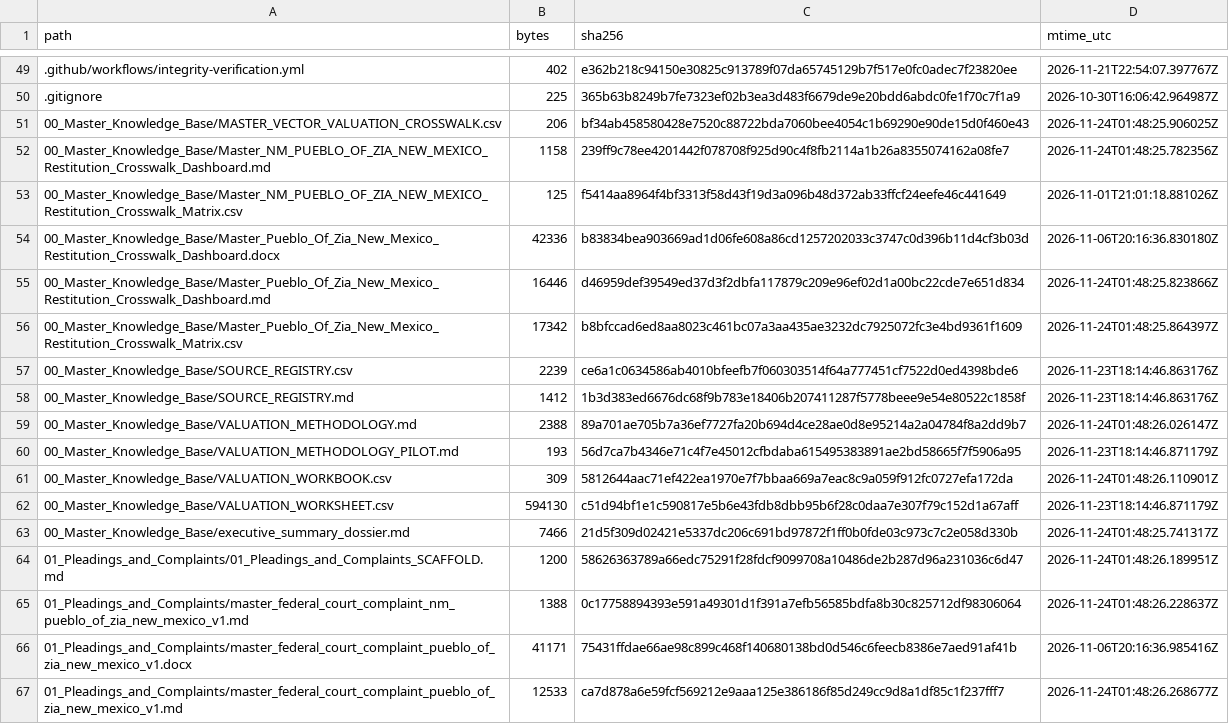
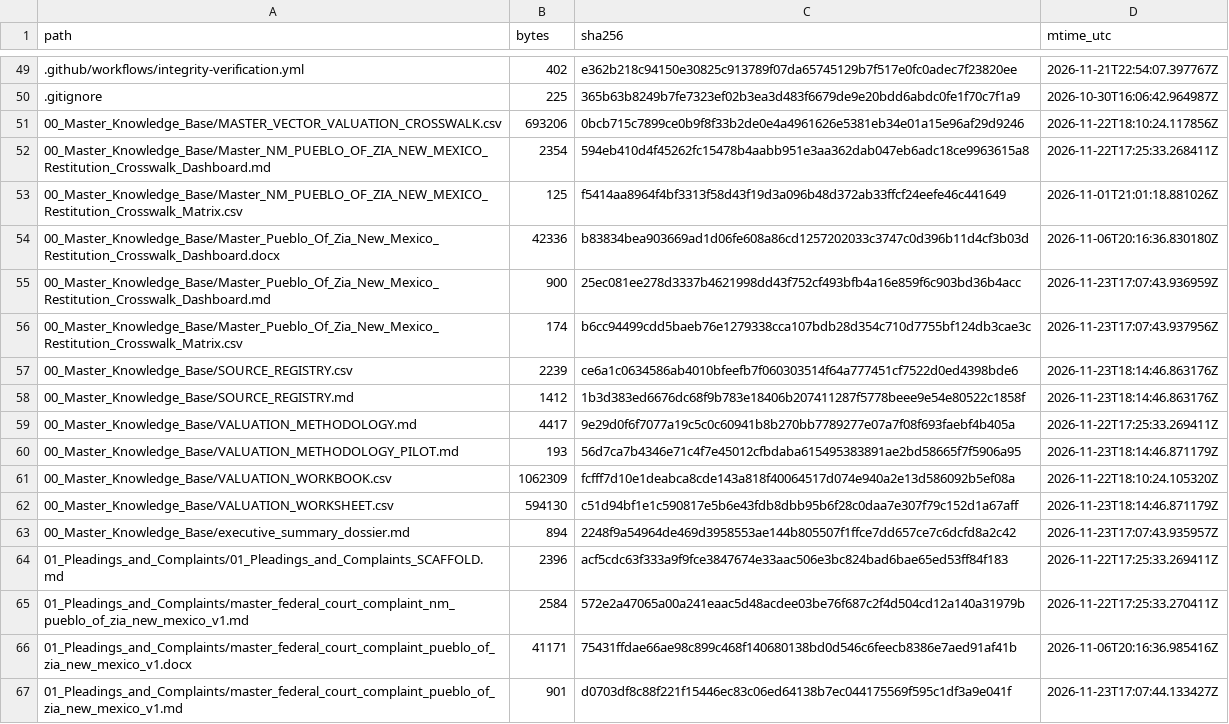
Before and after one commit to GlobalRestitutionAlliance/turtle-island-us-nm-pueblo-of-zia-new-mexico-master-litigation, a CSV file: 99_Archives_and_Manifests/MANIFEST_SHA256.csv, drawn as a sheet; only a part is shown, gaps mark what is left out; the diff covers the shown part only.

```diff
--- a/99_Archives_and_Manifests/MANIFEST_SHA256.csv
+++ b/99_Archives_and_Manifests/MANIFEST_SHA256.csv
@@ -50,18 +50,18 @@ path,bytes,sha256,mtime_utc
 .gitignore,225,365b63b8249b7fe7323ef02b3ea3d483f6679de9e20bdd6abdc0fe1f70c7f1a9,2026-10-30T16:06:42.964987Z
-00_Master_Knowledge_Base/MASTER_VECTOR_VALUATION_CROSSWALK.csv,206,bf34ab458580428e7520c88722bda7060bee4054c1b69290e90de15d0f460e43,2026-11-24T01:48:25.906025Z
-00_Master_Knowledge_Base/Master_NM_PUEBLO_OF_ZIA_NEW_MEXICO_Restitution_Crosswalk_Dashboard.md,1158,239ff9c78ee4201442f078708f925d90c4f8fb2114a1b26a8355074162a08fe7,2026-11-24T01:48:25.782356Z
+00_Master_Knowledge_Base/MASTER_VECTOR_VALUATION_CROSSWALK.csv,693206,0bcb715c7899ce0b9f8f33b2de0e4a4961626e5381eb34e01a15e96af29d9246,2026-11-22T18:10:24.117856Z
+00_Master_Knowledge_Base/Master_NM_PUEBLO_OF_ZIA_NEW_MEXICO_Restitution_Crosswalk_Dashboard.md,2354,594eb410d4f45262fc15478b4aabb951e3aa362dab047eb6adc18ce9963615a8,2026-11-22T17:25:33.268411Z
 00_Master_Knowledge_Base/Master_NM_PUEBLO_OF_ZIA_NEW_MEXICO_Restitution_Crosswalk_Matrix.csv,125,f5414aa8964f4bf3313f58d43f19d3a096b48d372ab33ffcf24eefe46c441649,2026-11-01T21:01:18.881026Z
 00_Master_Knowledge_Base/Master_Pueblo_Of_Zia_New_Mexico_Restitution_Crosswalk_Dashboard.docx,42336,b83834bea903669ad1d06fe608a86cd1257202033c3747c0d396b11d4cf3b03d,2026-11-06T20:16:36.830180Z
-00_Master_Knowledge_Base/Master_Pueblo_Of_Zia_New_Mexico_Restitution_Crosswalk_Dashboard.md,16446,d46959def39549ed37d3f2dbfa117879c209e96ef02d1a00bc22cde7e651d834,2026-11-24T01:48:25.823866Z
-00_Master_Knowledge_Base/Master_Pueblo_Of_Zia_New_Mexico_Restitution_Crosswalk_Matrix.csv,17342,b8bfccad6ed8aa8023c461bc07a3aa435ae3232dc7925072fc3e4bd9361f1609,2026-11-24T01:48:25.864397Z
+00_Master_Knowledge_Base/Master_Pueblo_Of_Zia_New_Mexico_Restitution_Crosswalk_Dashboard.md,900,25ec081ee278d3337b4621998dd43f752cf493bfb4a16e859f6c903bd36b4acc,2026-11-23T17:07:43.936959Z
+00_Master_Knowledge_Base/Master_Pueblo_Of_Zia_New_Mexico_Restitution_Crosswalk_Matrix.csv,174,b6cc94499cdd5baeb76e1279338cca107bdb28d354c710d7755bf124db3cae3c,2026-11-23T17:07:43.937956Z
 00_Master_Knowledge_Base/SOURCE_REGISTRY.csv,2239,ce6a1c0634586ab4010bfeefb7f060303514f64a777451cf7522d0ed4398bde6,2026-11-23T18:14:46.863176Z
 00_Master_Knowledge_Base/SOURCE_REGISTRY.md,1412,1b3d383ed6676dc68f9b783e18406b207411287f5778beee9e54e80522c1858f,2026-11-23T18:14:46.863176Z
-00_Master_Knowledge_Base/VALUATION_METHODOLOGY.md,2388,89a701ae705b7a36ef7727fa20b694d4ce28ae0d8e95214a2a04784f8a2dd9b7,2026-11-24T01:48:26.026147Z
+00_Master_Knowledge_Base/VALUATION_METHODOLOGY.md,4417,9e29d0f6f7077a19c5c0c60941b8b270bb7789277e07a7f08f693faebf4b405a,2026-11-22T17:25:33.269411Z
 00_Master_Knowledge_Base/VALUATION_METHODOLOGY_PILOT.md,193,56d7ca7b4346e71c4f7e45012cfbdaba615495383891ae2bd58665f7f5906a95,2026-11-23T18:14:46.871179Z
-00_Master_Knowledge_Base/VALUATION_WORKBOOK.csv,309,5812644aac71ef422ea1970e7f7bbaa669a7eac8c9a059f912fc0727efa172da,2026-11-24T01:48:26.110901Z
+00_Master_Knowledge_Base/VALUATION_WORKBOOK.csv,1062309,fcfff7d10e1deabca8cde143a818f40064517d074e940a2e13d586092b5ef08a,2026-11-22T18:10:24.105320Z
 00_Master_Knowledge_Base/VALUATION_WORKSHEET.csv,594130,c51d94bf1e1c590817e5b6e43fdb8dbb95b6f28c0daa7e307f79c152d1a67aff,2026-11-23T18:14:46.871179Z
-00_Master_Knowledge_Base/executive_summary_dossier.md,7466,21d5f309d02421e5337dc206c691bd97872f1ff0b0fde03c973c7c2e058d330b,2026-11-24T01:48:25.741317Z
-01_Pleadings_and_Complaints/01_Pleadings_and_Complaints_SCAFFOLD.md,1200,58626363789a66edc75291f28fdcf9099708a10486de2b287d96a231036c6d47,2026-11-24T01:48:26.189951Z
-01_Pleadings_and_Complaints/master_federal_court_complaint_nm_pueblo_of_zia_new_mexico_v1.md,1388,0c17758894393e591a49301d1f391a7efb56585bdfa8b30c825712df98306064,2026-11-24T01:48:26.228637Z
+00_Master_Knowledge_Base/executive_summary_dossier.md,894,2248f9a54964de469d3958553ae144b805507f1ffce7dd657ce7c6dcfd8a2c42,2026-11-23T17:07:43.935957Z
+01_Pleadings_and_Complaints/01_Pleadings_and_Complaints_SCAFFOLD.md,2396,acf5cdc63f333a9f9fce3847674e33aac506e3bc824bad6bae65ed53ff84f183,2026-11-22T17:25:33.269411Z
+01_Pleadings_and_Complaints/master_federal_court_complaint_nm_pueblo_of_zia_new_mexico_v1.md,2584,572e2a47065a00a241eaac5d48acdee03be76f687c2f4d504cd12a140a31979b,2026-11-22T17:25:33.270411Z
 01_Pleadings_and_Complaints/master_federal_court_complaint_pueblo_of_zia_new_mexico_v1.docx,41171,75431ffdae66ae98c899c468f140680138bd0d546c6feecb8386e7aed91af41b,2026-11-06T20:16:36.985416Z
-01_Pleadings_and_Complaints/master_federal_court_complaint_pueblo_of_zia_new_mexico_v1.md,12533,ca7d878a6e59fcf569212e9aaa125e386186f85d249cc9d8a1df85c1f237fff7,2026-11-24T01:48:26.268677Z
+01_Pleadings_and_Complaints/master_federal_court_complaint_pueblo_of_zia_new_mexico_v1.md,901,d0703df8c88f221f15446ec83c06ed64138b7ec044175569f595c1df3a9e041f,2026-11-23T17:07:44.133427Z
```
Also changed, not shown: 80 edited cells elsewhere in this file, 37 other files.
